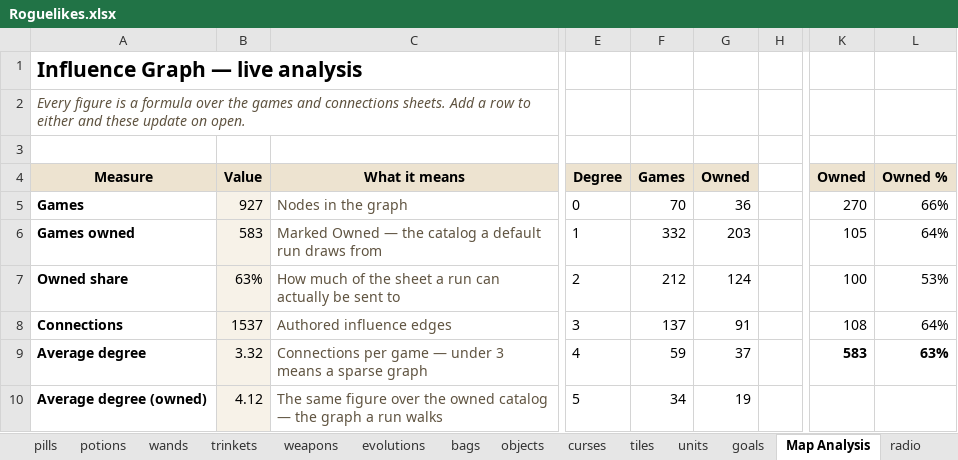
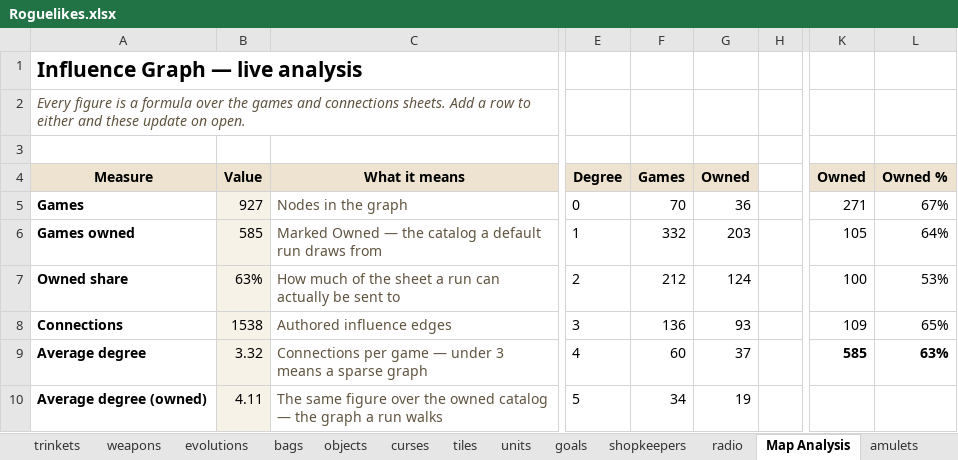
Before and after one commit to batsling/Roguelike-like, an Excel workbook: tools/Roguelikes.xlsx, sheet Map Analysis, drawn as a sheet; only a part is shown, gaps mark what is left out; values as stored, in another font and other column widths than the file's, no borders; charts and pictures not drawn; the diff covers the shown part only; the diff names each change by its address in the sheet, - before the commit and + after, or states it on an @@ line.

```diff
--- a/tools/Roguelikes.xlsx (sheet Map Analysis)
+++ b/tools/Roguelikes.xlsx (sheet Map Analysis)
@@ sheet tab order changed: trinkets | weapons | evolutions | bags | objects | curses | tiles | units | goals | shopkeepers | radio | Map Analysis | amulets @@
-K5: 270
+K5: 271
-L5: 66%
+L5: 67%
-B6: 583
+B6: 585
-B8: 1537
+B8: 1538
-F8: 137
+F8: 136
-G8: 91
+G8: 93
-K8: 108
+K8: 109
-L8: 64%
+L8: 65%
-F9: 59
+F9: 60
-K9: 583
+K9: 585
-B10: 4.12
+B10: 4.11
```
Also changed, not shown: 6 edited cells elsewhere in this sheet, sheet cards, sheet items, sheet Map Calc, sheet games, sheet connections, sheet characters, 1 more sheet, charts or pictures.
